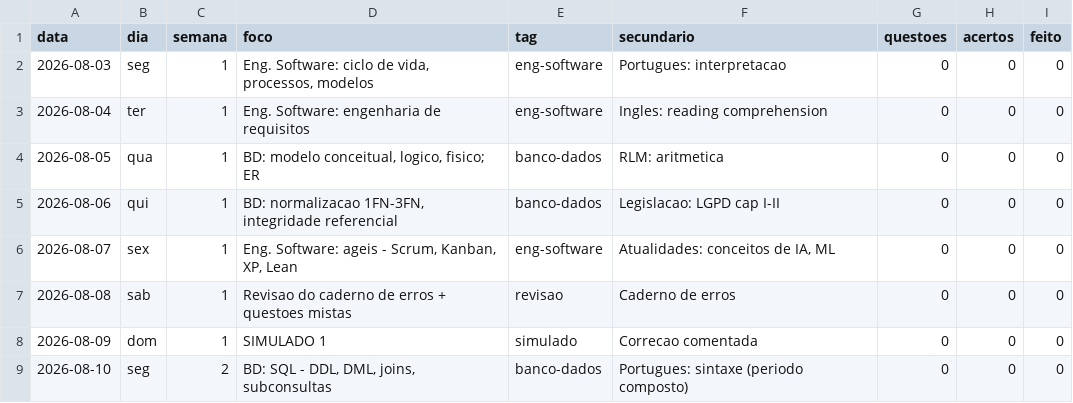
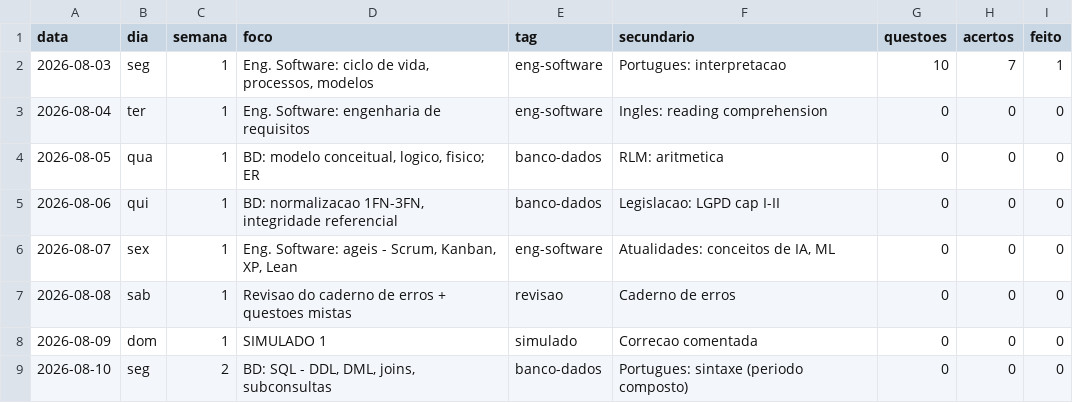
Before and after one commit to bagscul/dataprev, a CSV file: progresso.csv, drawn as a sheet; only a part is shown.

```diff
--- a/progresso.csv
+++ b/progresso.csv
@@ -1,3 +1,3 @@
 data,dia,semana,foco,tag,secundario,questoes,acertos,feito
-2026-08-03,seg,1,"Eng. Software: ciclo de vida, processos, modelos",eng-software,Portugues: interpretacao,0,0,0
+2026-08-03,seg,1,"Eng. Software: ciclo de vida, processos, modelos",eng-software,Portugues: interpretacao,10,7,1
 2026-08-04,ter,1,Eng. Software: engenharia de requisitos,eng-software,Ingles: reading comprehension,0,0,0
```
Also changed, not shown: 23 other files.
